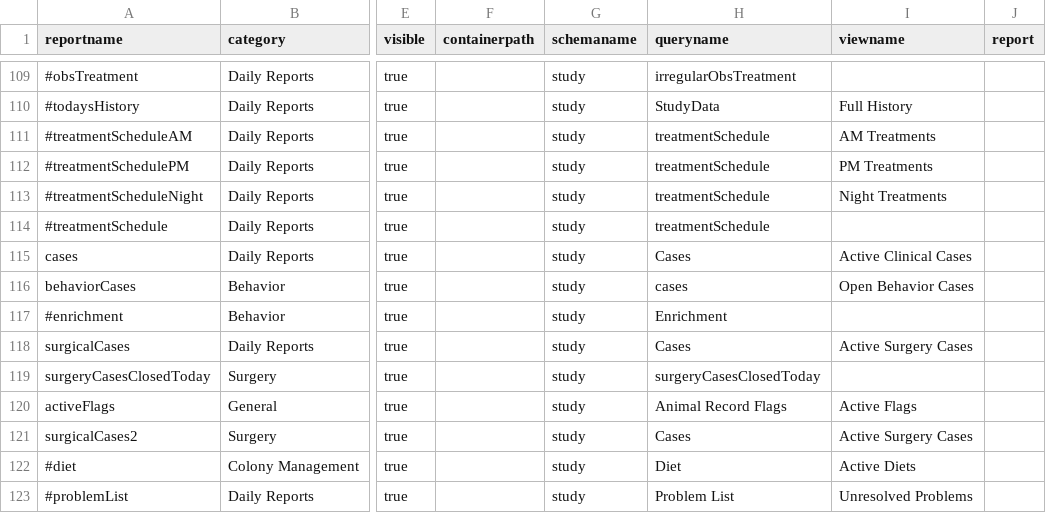
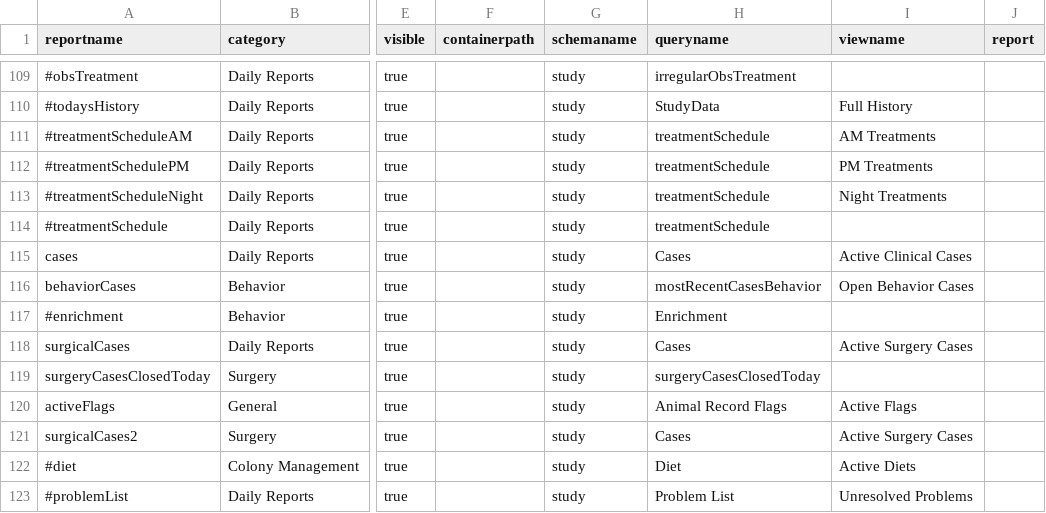
Before and after one commit to LabKey/onprcEHRModules, a TSV file: onprc_ehr/resources/data/reports.tsv, drawn as a sheet; only a part is shown, gaps mark what is left out; the diff names each change by its address in the sheet, - before the commit and + after, or states it on an @@ line.

Commit message:
Update reports.tsv to match behavior > cases

```diff
--- a/onprc_ehr/resources/data/reports.tsv
+++ b/onprc_ehr/resources/data/reports.tsv
-H116 (queryname): cases
+H116 (queryname): mostRecentCasesBehavior
```
